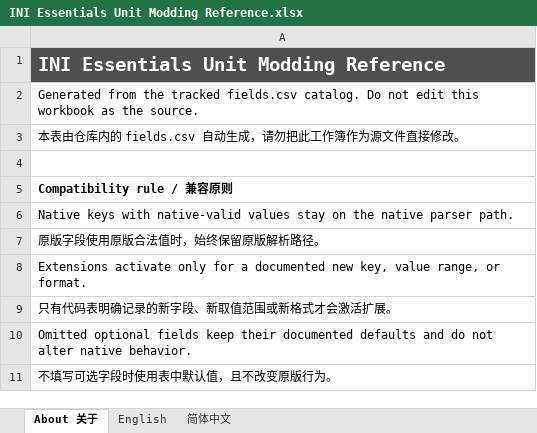
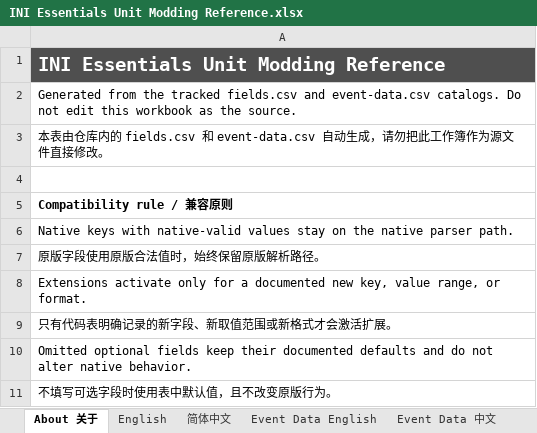
Before and after one commit to DXENDBucket/Rusted-Fabric-Loader, an Excel workbook: official-mods/ini-essentials/docs/INI Essentials Unit Modding Reference.xlsx, sheet About 关于, drawn as a sheet; values as stored, in another font and other column widths than the file's, no borders; the diff names each change by its address in the sheet, - before the commit and + after, or states it on an @@ line.

Commit message:
feat: enrich INI damage event context

```diff
--- a/official-mods/ini-essentials/docs/INI Essentials Unit Modding Reference.xlsx (sheet About 关于)
+++ b/official-mods/ini-essentials/docs/INI Essentials Unit Modding Reference.xlsx (sheet About 关于)
+sheet tab: Event Data English
+sheet tab: Event Data 中文
-A2: …tracked fields.csv catalog. Do not…
+A2: …tracked fields.csv and event-data.csv catalogs. Do not…
-A3: …内的 fields.csv 自动生成…
+A3: …内的 fields.csv 和 event-data.csv 自动生成…
```
Also changed, not shown: 23 other files.
